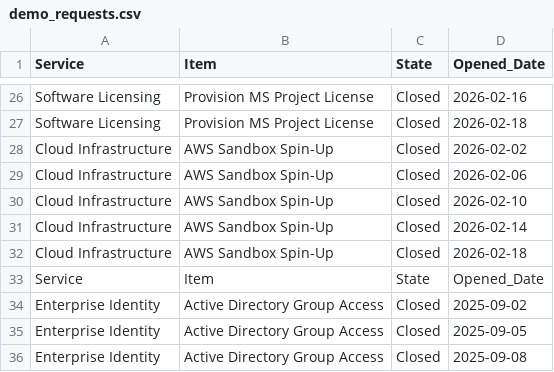
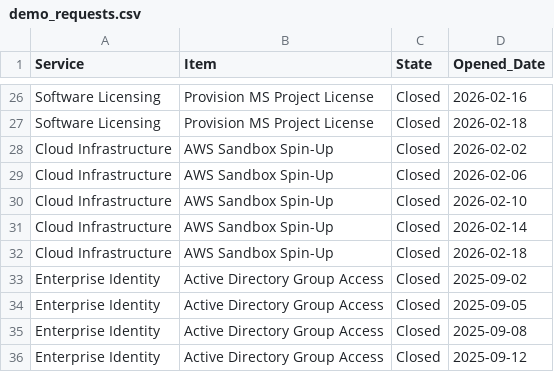
Before and after one commit to xentrixusllc/osil-mvp, a CSV file: data/demo_requests.csv, drawn as a sheet; only a part is shown, gaps mark what is left out; the shorter side is filled out with more unchanged rows.

Commit message:
Update demo_requests.csv

```diff
--- a/data/demo_requests.csv
+++ b/data/demo_requests.csv
@@ -32,3 +32,2 @@ Cloud Infrastructure,AWS Sandbox Spin-Up,Closed,2026-02-14
 Cloud Infrastructure,AWS Sandbox Spin-Up,Closed,2026-02-18
-Service,Item,State,Opened_Date
 Enterprise Identity,Active Directory Group Access,Closed,2025-09-02
```
